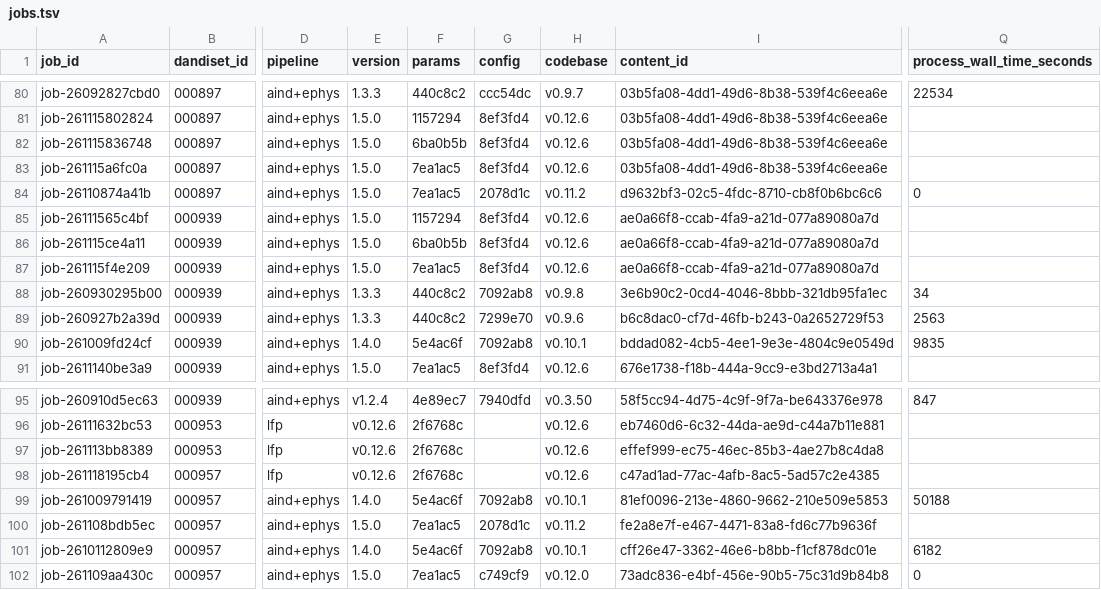
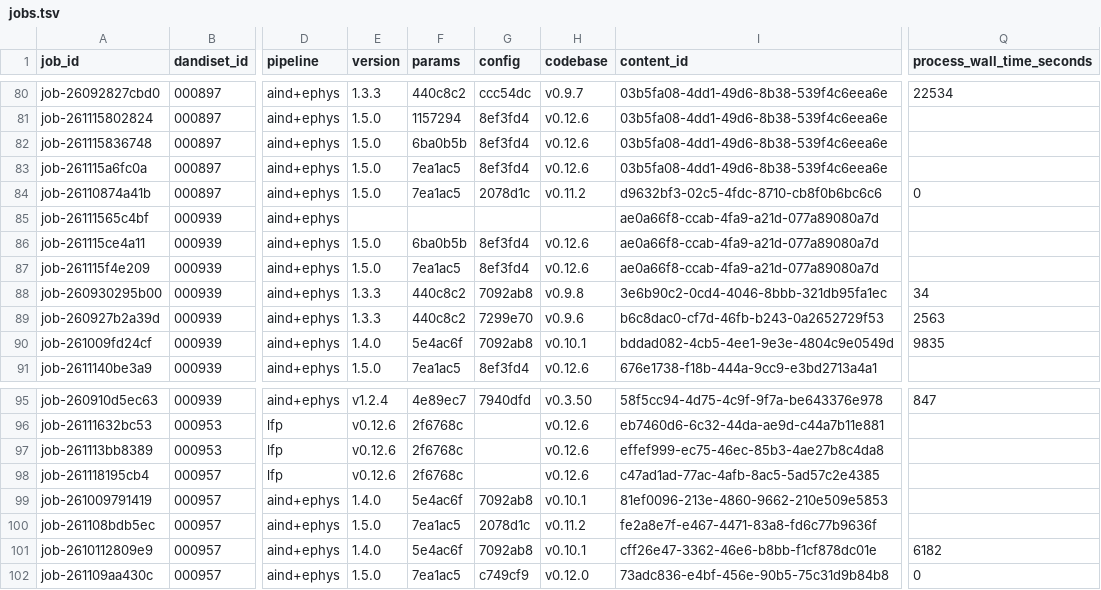
Before and after one commit to dandi-compute/001697, a TSV file: derivatives/jobs.tsv, drawn as a sheet; only a part is shown, gaps mark what is left out; the diff names each change by its address in the sheet, - before the commit and + after, or states it on an @@ line.

```diff
--- a/derivatives/jobs.tsv
+++ b/derivatives/jobs.tsv
-E85 (version): 1.5.0
+E85 (version): (empty)
-F85 (params): 1157294
+F85 (params): (empty)
-G85 (config): 8ef3fd4
+G85 (config): (empty)
-H85 (codebase): v0.12.6
+H85 (codebase): (empty)
-Q99 (process_wall_time_seconds): 50188
+Q99 (process_wall_time_seconds): (empty)
```
Also changed, not shown: 2 other files.
